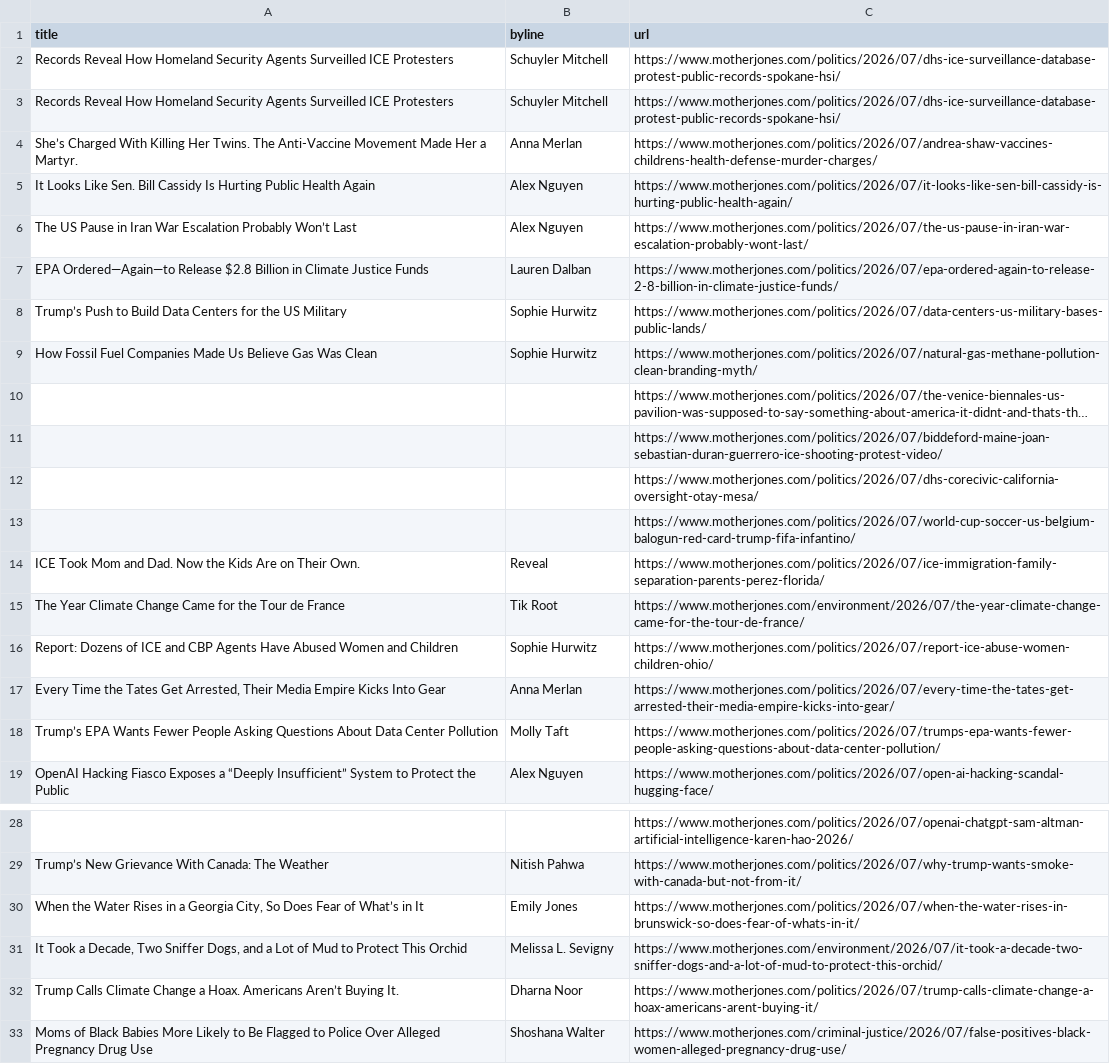
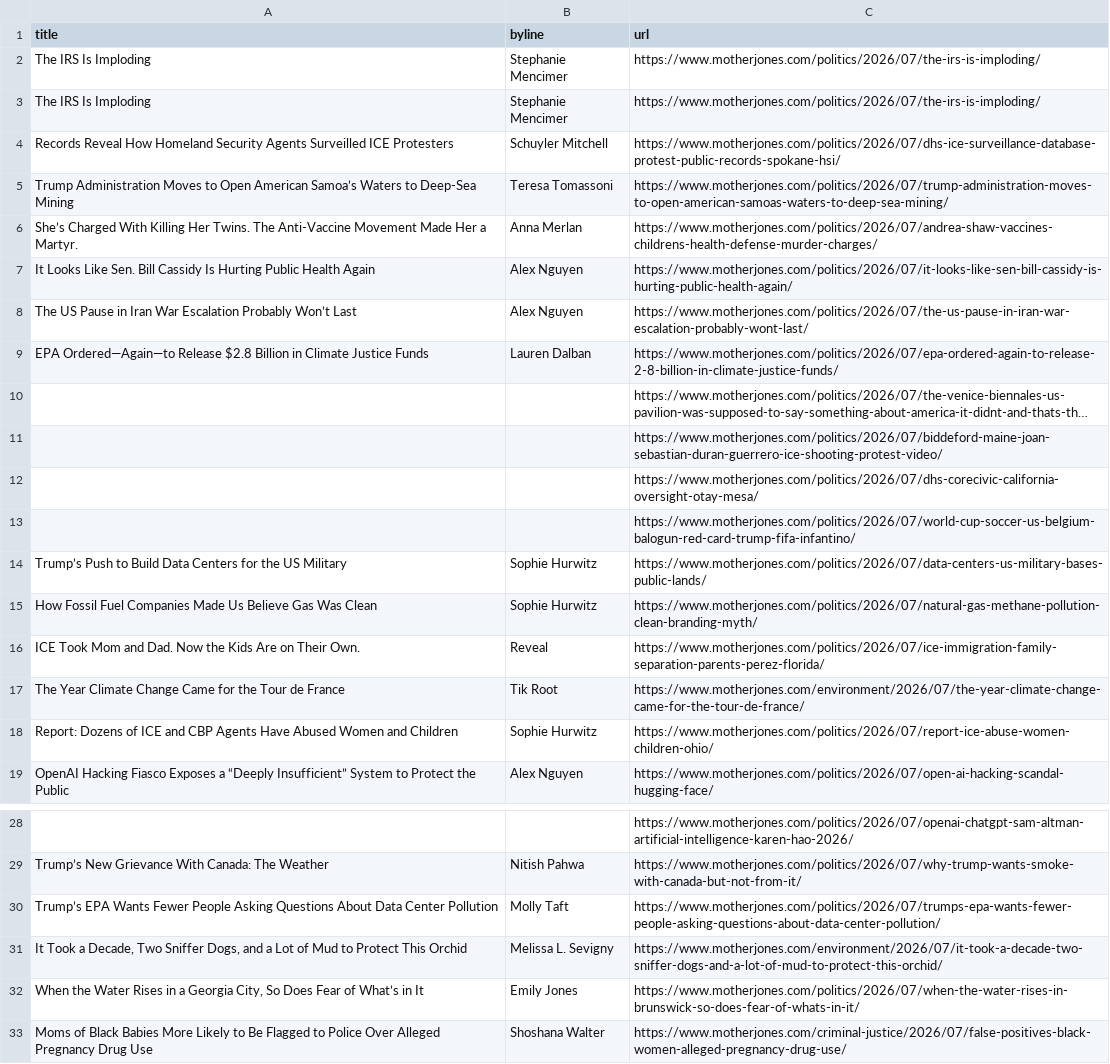
Before and after one commit to abslede/autoscraper, a CSV file: mojo-headlines.csv, drawn as a sheet; only a part is shown, gaps mark what is left out; long unchanged cells end in …; removed rows and columns are numbered as before the commit, all else as after; the diff names each change by its address in the sheet, - before the commit and + after, or states it on an @@ line.

```diff
--- a/mojo-headlines.csv
+++ b/mojo-headlines.csv
+row 2: The IRS Is Imploding | Stephanie Mencimer | https://www.motherjones.com/politics/2026/07/the-irs-is-imploding/
+row 3: The IRS Is Imploding | Stephanie Mencimer | https://www.motherjones.com/politics/2026/07/the-irs-is-imploding/
-row 3: Records Reveal How Homeland Security Agents Surveilled ICE Protesters | Schuyler Mitchell | https://www.motherjones.com/politics/2026/07/dhs-ice-surveillance-database-protest-public-records-spokane-hsi/
+row 5: Trump Administration Moves to Open American Samoa’s Waters to Deep-Sea Mining | Teresa Tomassoni | https://www.motherjones.com/politics/2026/07/trump-administration-moves-to-open-american-samoas-waters-to-deep-sea-mining/
@@ row 8 moved to row 14: Trump’s Push to Build Data Centers for t… @@
@@ row 9 moved to row 15: How Fossil Fuel Companies Made Us Believ… @@
-row 17: Every Time the Tates Get Arrested, Their Media Empire Kicks Into Gear | Anna Merlan | https://www.motherjones.com/politics/2026/07/every-time-the-tates-get-arrested-their-media-empire-kicks-into-gear/
@@ row 18 moved to row 30: Trump’s EPA Wants Fewer People Asking Qu… @@
-row 32: Trump Calls Climate Change a Hoax. Americans Aren’t Buying It. | Dharna Noor | https://www.motherjones.com/politics/2026/07/trump-calls-climate-change-a-hoax-americans-arent-buying-it/
```
